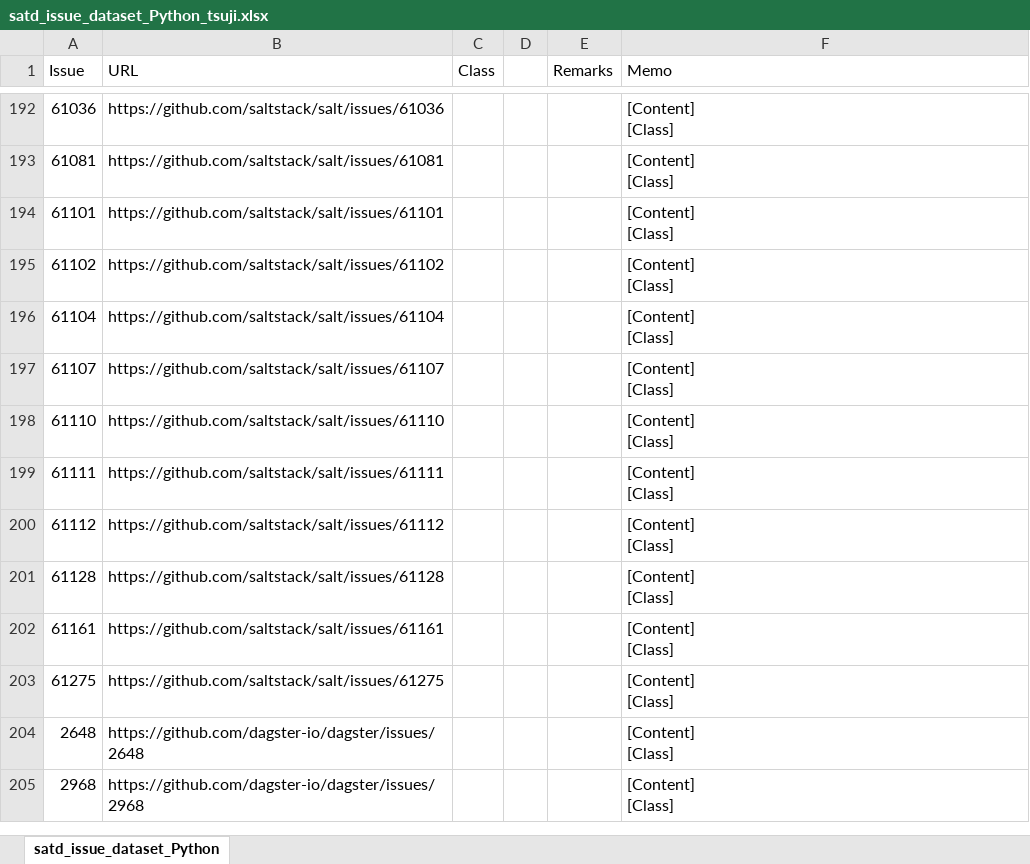
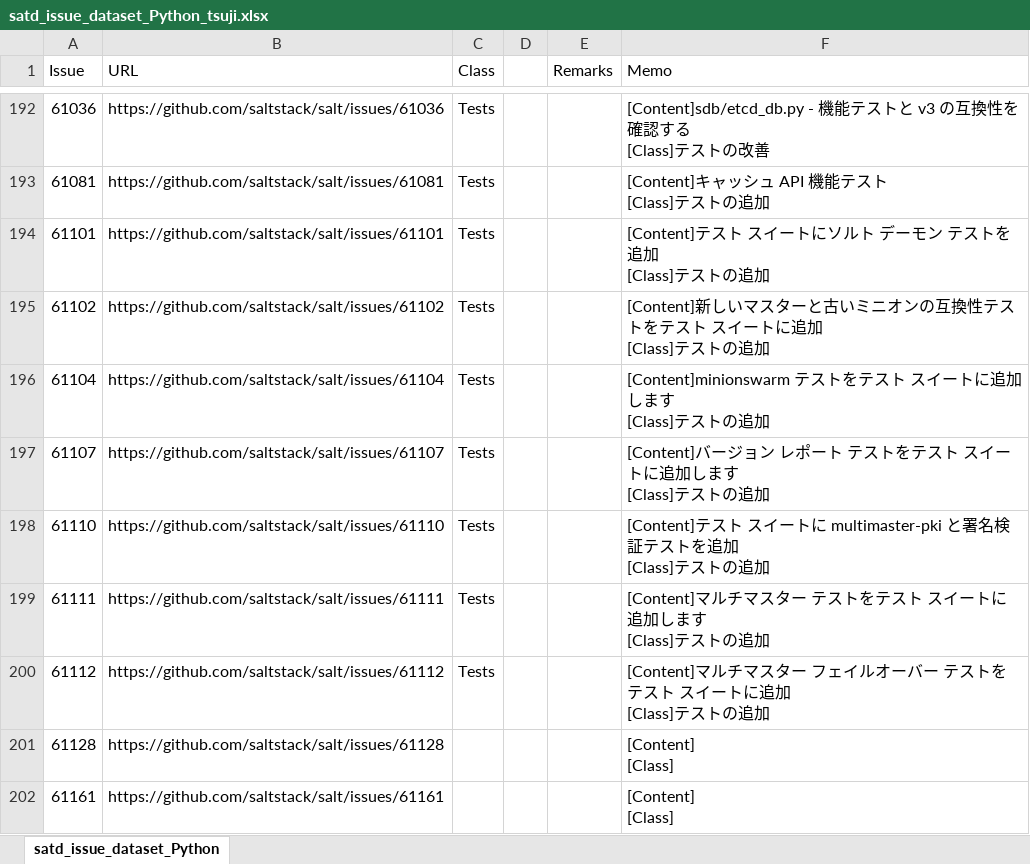
Before and after one commit to 3cywfym/td_dataset, an Excel workbook: satd_issue_dataset_Python_tsuji.xlsx, sheet satd_issue_dataset_Python, drawn as a sheet; only a part is shown, gaps mark what is left out; the shorter side is filled out with more unchanged rows; values as stored, in another font and other column widths than the file's, no borders; ↵ is a line break in a cell; the diff covers the shown part only; the diff names each change by its address in the sheet, - before the commit and + after, or states it on an @@ line.

Commit message:
Python 〜200まで目視

```diff
--- a/satd_issue_dataset_Python_tsuji.xlsx (sheet satd_issue_dataset_Python)
+++ b/satd_issue_dataset_Python_tsuji.xlsx (sheet satd_issue_dataset_Python)
-C192:C200 (Class): (empty)
+C192:C200 (Class): Tests
-F192 (Memo): [Content] ↵ [Class]
+F192 (Memo): [Content]sdb/etcd_db.py - 機能テストと v3 の互換性を確認する ↵ [Class]テストの改善
-F193 (Memo): [Content] ↵ [Class]
+F193 (Memo): [Content]キャッシュ API 機能テスト ↵ [Class]テストの追加
-F194 (Memo): [Content] ↵ [Class]
+F194 (Memo): [Content]テスト スイートにソルト デーモン テストを追加 ↵ [Class]テストの追加
-F195 (Memo): [Content] ↵ [Class]
+F195 (Memo): [Content]新しいマスターと古いミニオンの互換性テストをテスト スイートに追加 ↵ [Class]テストの追加
-F196 (Memo): [Content] ↵ [Class]
+F196 (Memo): [Content]minionswarm テストをテスト スイートに追加します ↵ [Class]テストの追加
-F197 (Memo): [Content] ↵ [Class]
+F197 (Memo): [Content]バージョン レポート テストをテスト スイートに追加します ↵ [Class]テストの追加
-F198 (Memo): [Content] ↵ [Class]
+F198 (Memo): [Content]テスト スイートに multimaster-pki と署名検証テストを追加 ↵ [Class]テストの追加
-F199 (Memo): [Content] ↵ [Class]
+F199 (Memo): [Content]マルチマスター テストをテスト スイートに追加します ↵ [Class]テストの追加
-F200 (Memo): [Content] ↵ [Class]
+F200 (Memo): [Content]マルチマスター フェイルオーバー テストをテスト スイートに追加 ↵ [Class]テストの追加
```
Also changed, not shown: 82 edited cells elsewhere in this sheet.
